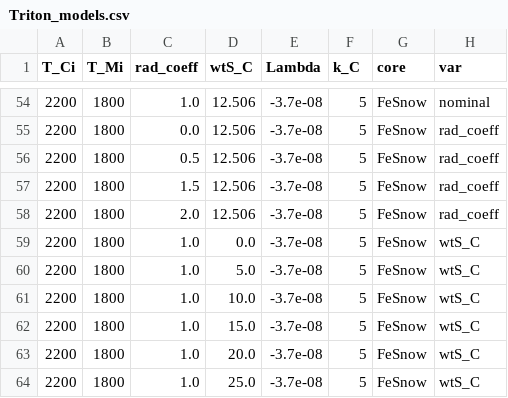
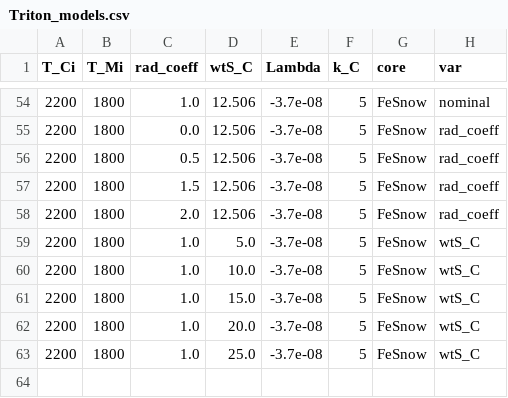
Before and after one commit to ltilke/triton-dynamo, a CSV file: Triton_models.csv, drawn as a sheet; only a part is shown, gaps mark what is left out.

```diff
--- a/Triton_models.csv
+++ b/Triton_models.csv
@@ -58,3 +58,2 @@ T_Ci,T_Mi,rad_coeff,wtS_C,Lambda,k_C,core,var
 2200,1800,2.0,12.506,-3.7e-08,5,FeSnow,rad_coeff
-2200,1800,1.0,0.0,-3.7e-08,5,FeSnow,wtS_C
 2200,1800,1.0,5.0,-3.7e-08,5,FeSnow,wtS_C
```
Also changed, not shown: 7 other files.
